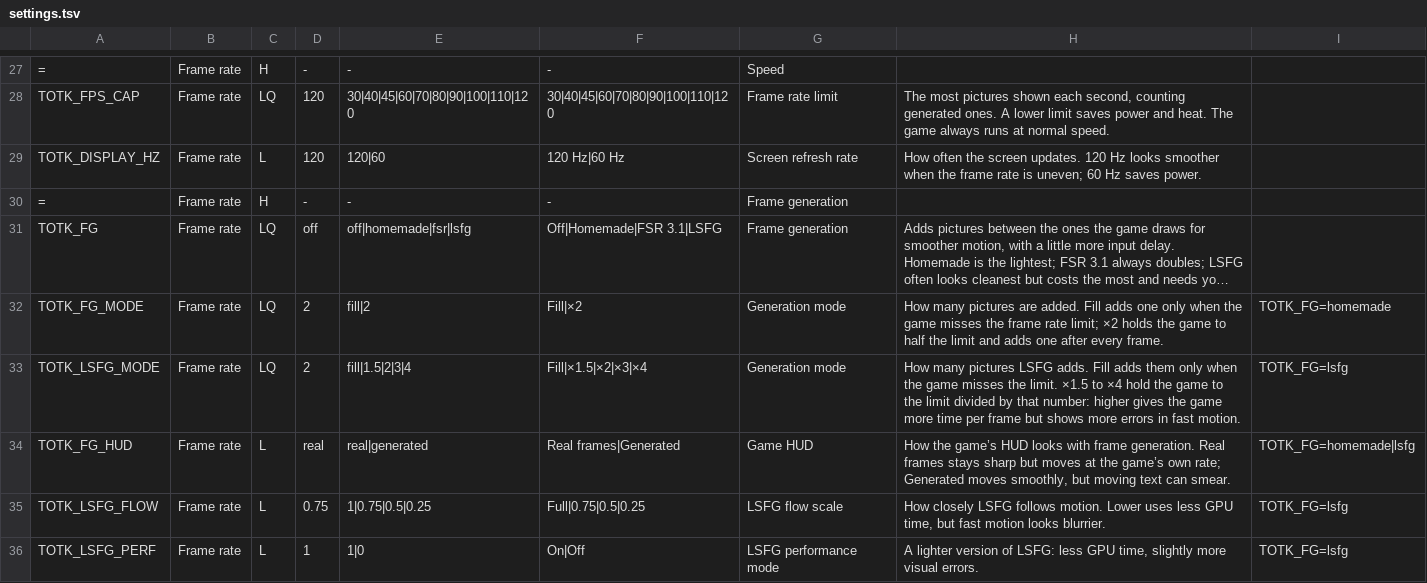
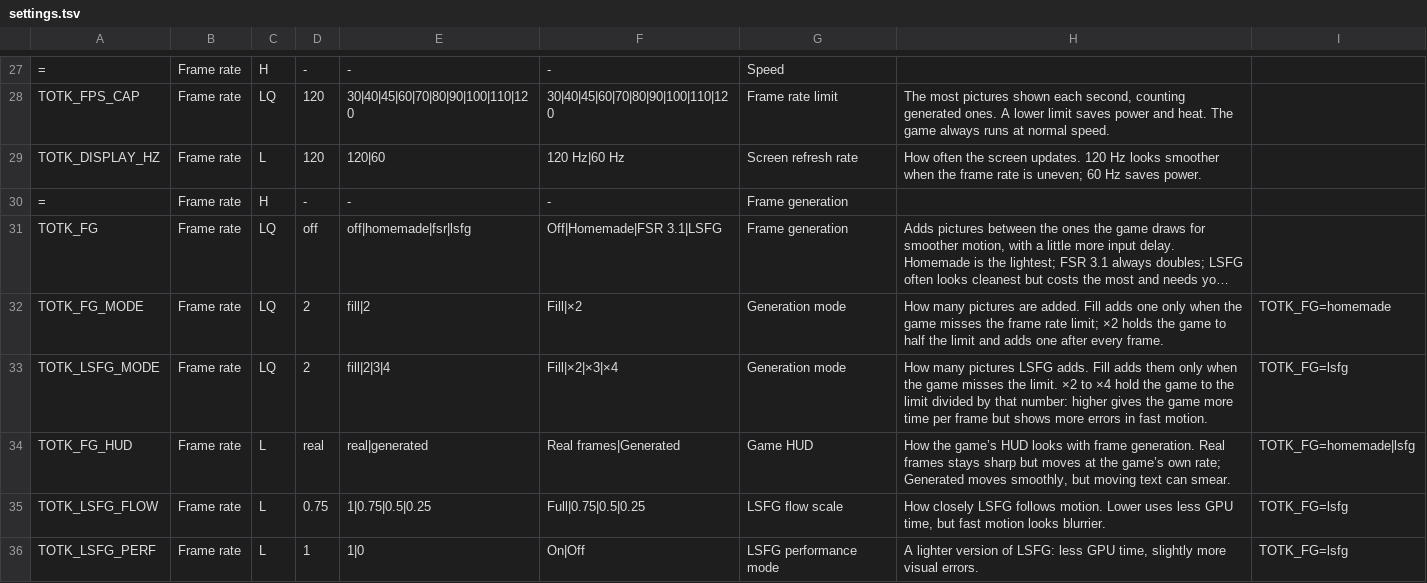
Before and after one commit to winterskycode/freudentranen, a TSV file: port/android/app/assets/settings.tsv, drawn as a sheet; only a part is shown, gaps mark what is left out; long unchanged cells end in …; the diff names each change by its address in the sheet, - before the commit and + after, or states it on an @@ line.

```diff
--- a/port/android/app/assets/settings.tsv
+++ b/port/android/app/assets/settings.tsv
-E33: fill|1.5|2|3|4
+E33: fill|2|3|4
-F33: Fill|×1.5|×2|×3|×4
+F33: Fill|×2|×3|×4
-H33: …the limit. ×1.5 to ×4…
+H33: …the limit. ×2 to ×4…
```
Also changed, not shown: 3 other files.
